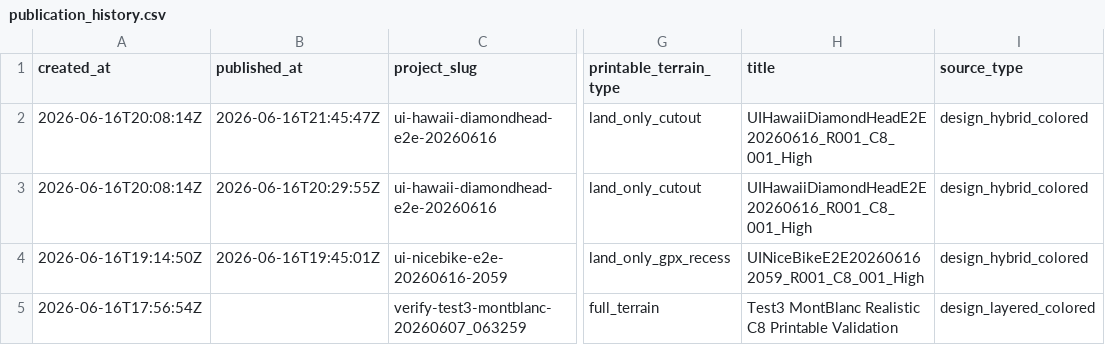
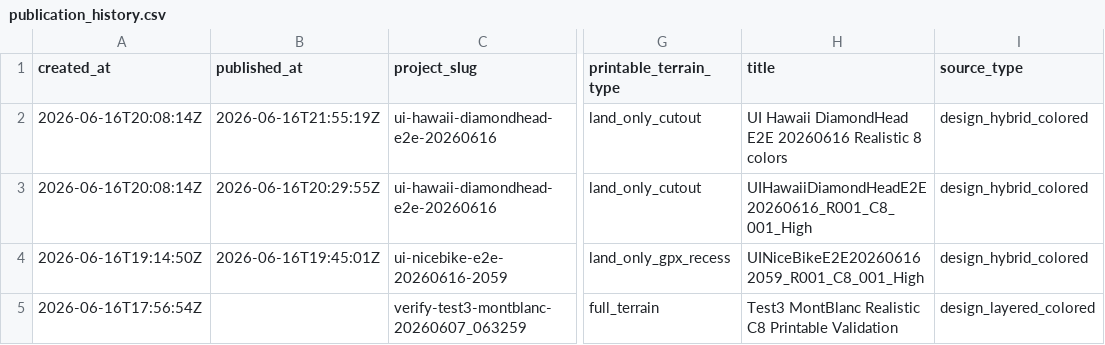
Before and after one commit to simonlaridan-max/Myrace3d, a CSV file: history/publication_history.csv, drawn as a sheet; only a part is shown, gaps mark what is left out; the diff names each change by its address in the sheet, - before the commit and + after, or states it on an @@ line.

Commit message:
Publish MyRace3D ui-hawaii-diamondhead-e2e-20260616 uihawaiidiamondheade2e20260616-r001-c8-001-high-land-only-cutout

```diff
--- a/history/publication_history.csv
+++ b/history/publication_history.csv
-B2 (published_at): 2026-06-16T21:45:47Z
+B2 (published_at): 2026-06-16T21:55:19Z
-H2 (title): UIHawaiiDiamondHeadE2E20260616_R001_C8_001_High
+H2 (title): UI Hawaii DiamondHead E2E 20260616 Realistic 8 colors
```
Also changed, not shown: 11 other files.
